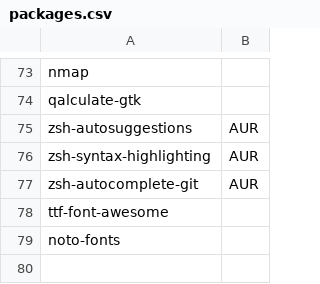
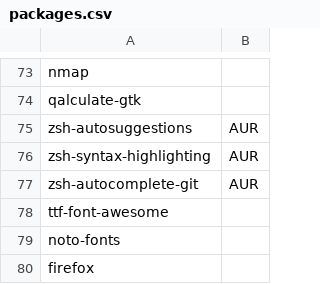
Before and after one commit to arghpy/individual_project, a CSV file: packages.csv, drawn as a sheet; only a part is shown, gaps mark what is left out.

```diff
--- a/packages.csv
+++ b/packages.csv
@@ -79 +79,2 @@ ttf-font-awesome,
 noto-fonts,
+firefox,
```
Also changed, not shown: 2 other files.
